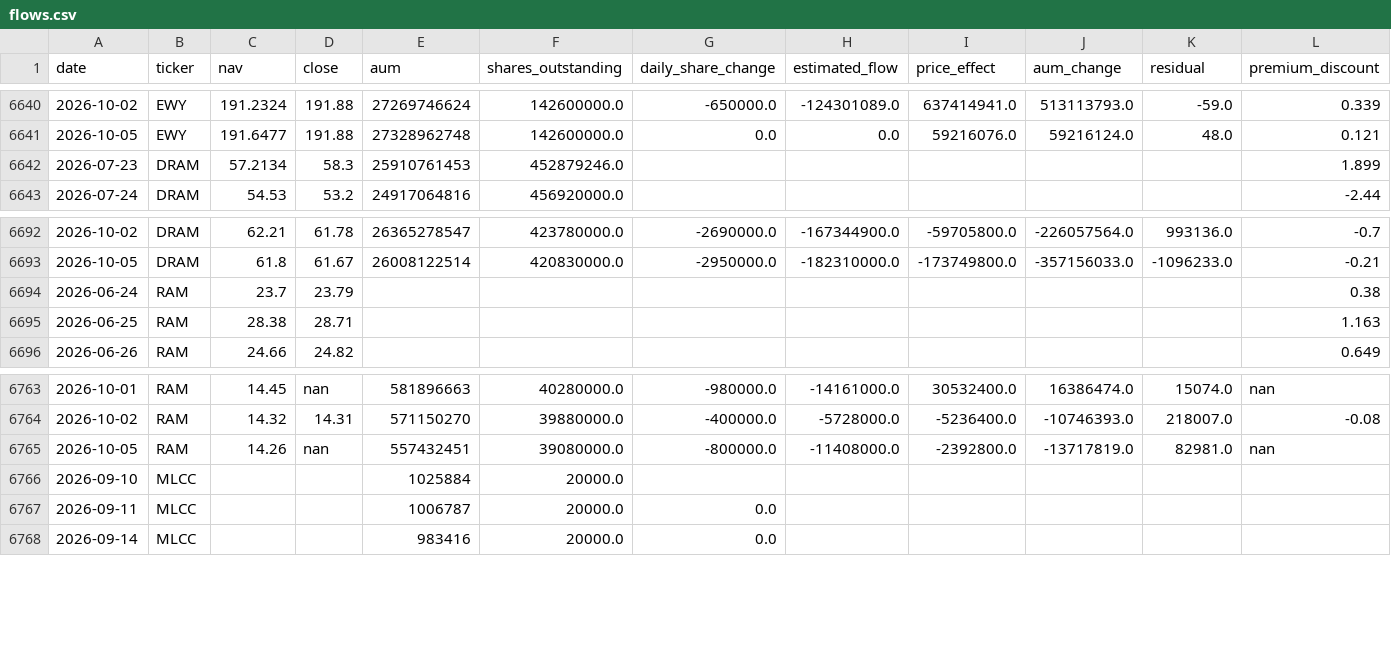
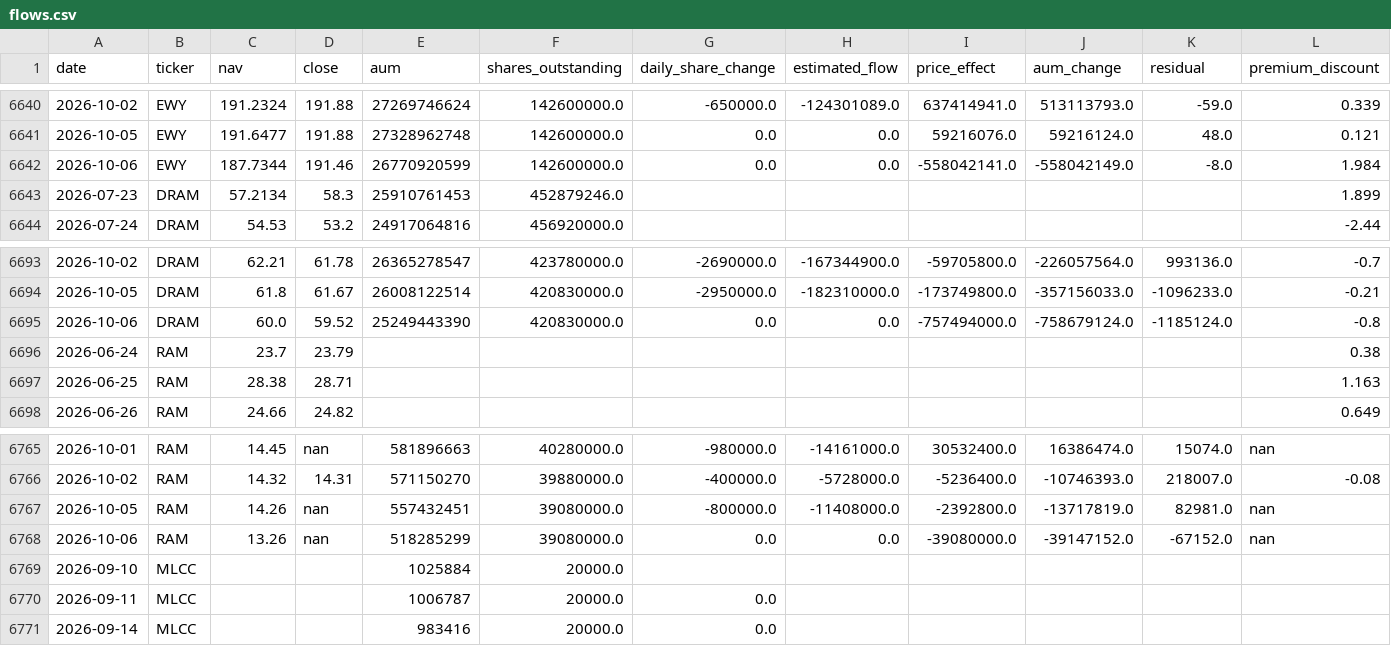
Before and after one commit to winner02-spec/ewy-dram-flow-dashboard-, a CSV file: data/flows.csv, drawn as a sheet; only a part is shown, gaps mark what is left out; rows hold the shown columns only; the diff names each change by its address in the sheet, - before the commit and + after, or states it on an @@ line.

Commit message:
data: 2026-10-07

```diff
--- a/data/flows.csv
+++ b/data/flows.csv
+row 6642: 2026-10-06 | EWY | 187.7344 | 191.46 | 26770920599 | 142600000.0 | 0.0 | 0.0 | -558042141.0 | -558042149.0 | -8.0 | 1.984
+row 6695: 2026-10-06 | DRAM | 60.0 | 59.52 | 25249443390 | 420830000.0 | 0.0 | 0.0 | -757494000.0 | -758679124.0 | -1185124.0 | -0.8
+row 6768: 2026-10-06 | RAM | 13.26 | nan | 518285299 | 39080000.0 | 0.0 | 0.0 | -39080000.0 | -39147152.0 | -67152.0 | nan
```
Also changed, not shown: 2 other files.
